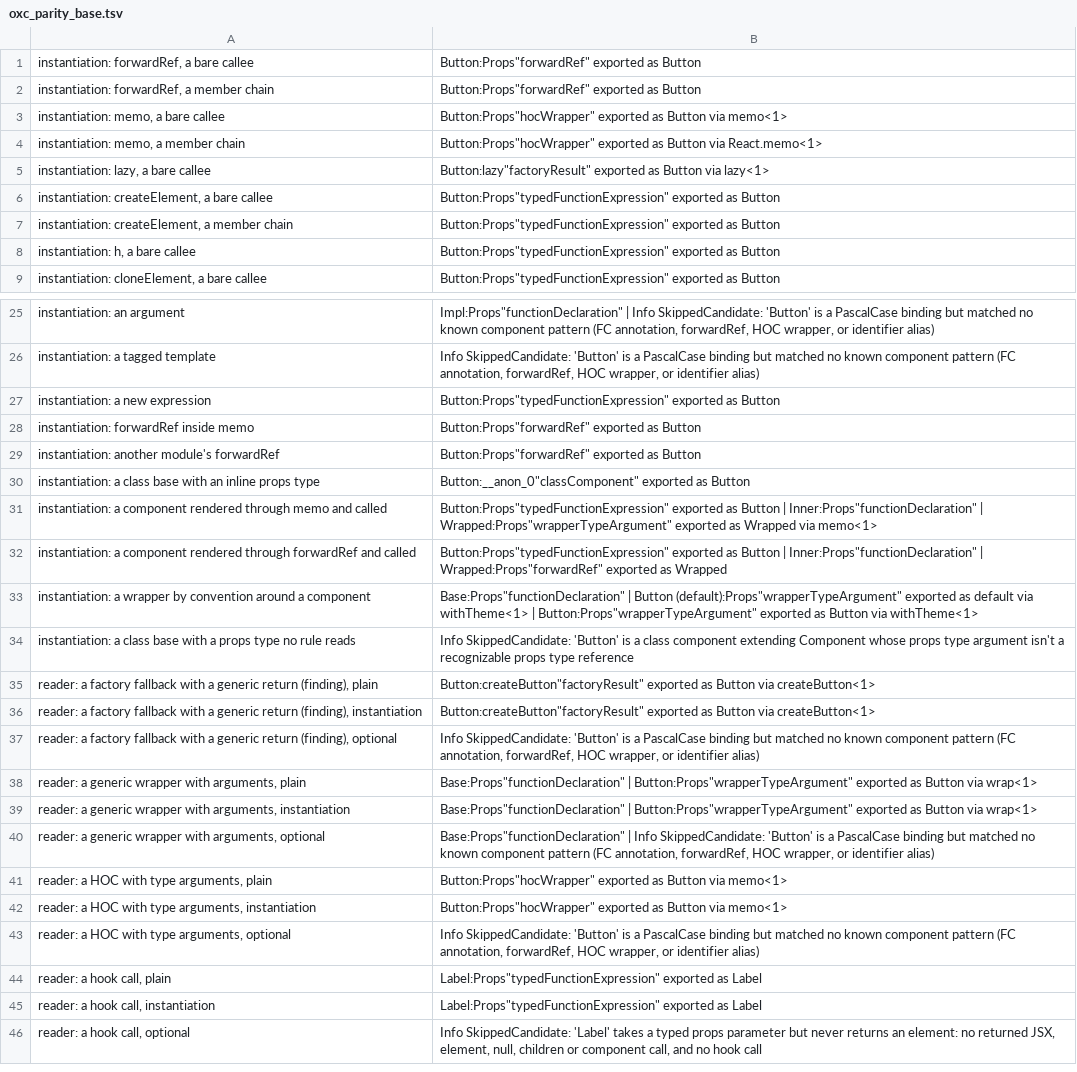
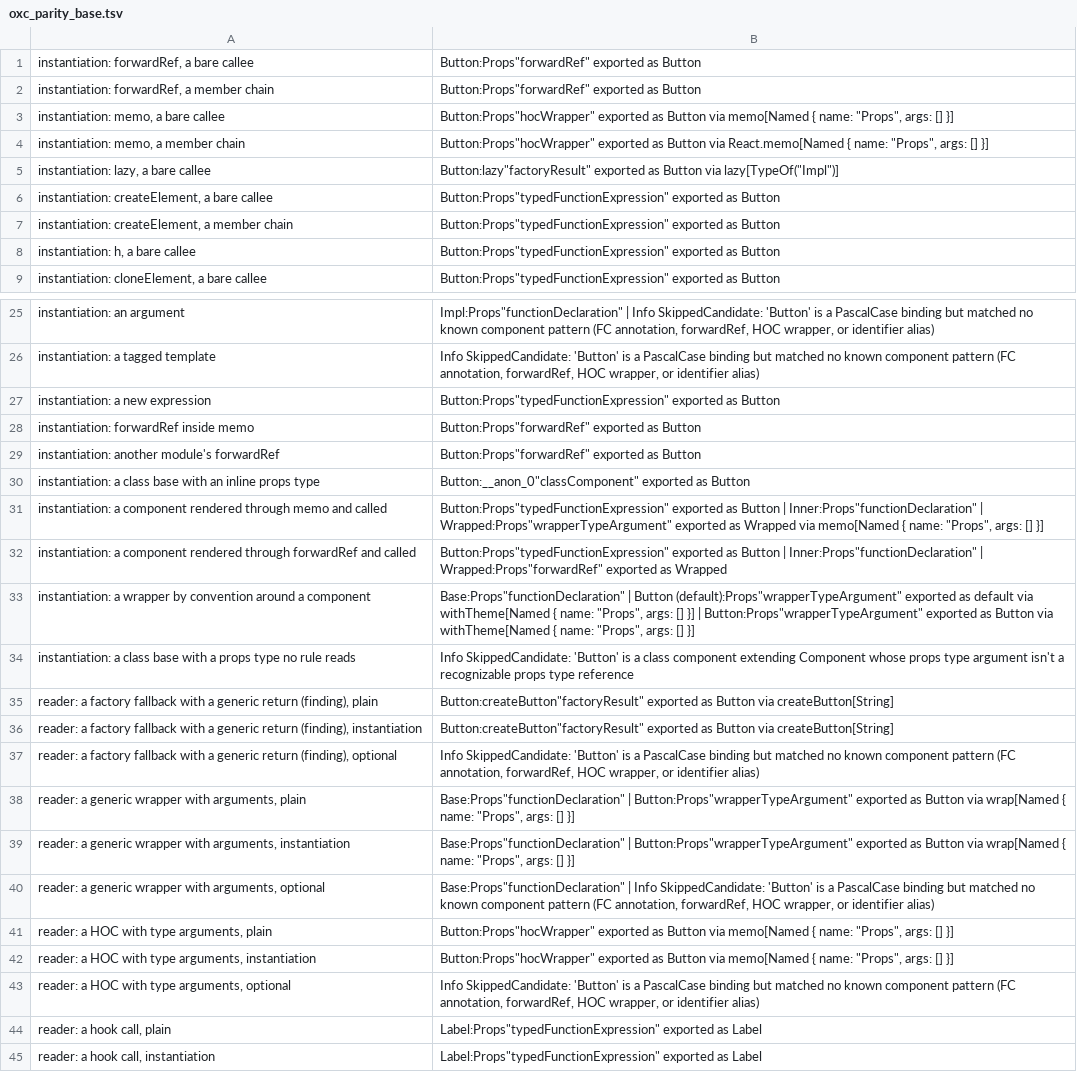
Before and after one commit to orin-dx/caliper, a TSV file: crates/core/src/extractor/oxc_parity_base.tsv, drawn as a sheet; only a part is shown, gaps mark what is left out; the shorter side is filled out with more unchanged rows; the diff covers the shown part only.

```diff
--- a/crates/core/src/extractor/oxc_parity_base.tsv
+++ b/crates/core/src/extractor/oxc_parity_base.tsv
@@ -2,5 +2,5 @@ instantiation: forwardRef, a bare callee	Button:Props"forwardRef" exported as Bu
 instantiation: forwardRef, a member chain	Button:Props"forwardRef" exported as Button
-instantiation: memo, a bare callee	Button:Props"hocWrapper" exported as Button via memo<1>
-instantiation: memo, a member chain	Button:Props"hocWrapper" exported as Button via React.memo<1>
-instantiation: lazy, a bare callee	Button:lazy"factoryResult" exported as Button via lazy<1>
+instantiation: memo, a bare callee	Button:Props"hocWrapper" exported as Button via memo[Named { name: "Props", args: [] }]
+instantiation: memo, a member chain	Button:Props"hocWrapper" exported as Button via React.memo[Named { name: "Props", args: [] }]
+instantiation: lazy, a bare callee	Button:lazy"factoryResult" exported as Button via lazy[TypeOf("Impl")]
 instantiation: createElement, a bare callee	Button:Props"typedFunctionExpression" exported as Button
@@ -30,14 +30,14 @@ instantiation: another module's forwardRef	Button:Props"forwardRef" exported as
 instantiation: a class base with an inline props type	Button:__anon_0"classComponent" exported as Button
-instantiation: a component rendered through memo and called	Button:Props"typedFunctionExpression" exported as Button | Inner:Props"functionDeclaration" | Wrapped:Props"wrapperTypeArgument" exported as Wrapped via memo<1>
+instantiation: a component rendered through memo and called	Button:Props"typedFunctionExpression" exported as Button | Inner:Props"functionDeclaration" | Wrapped:Props"wrapperTypeArgument" exported as Wrapped via memo[Named { name: "Props", args: [] }]
 instantiation: a component rendered through forwardRef and called	Button:Props"typedFunctionExpression" exported as Button | Inner:Props"functionDeclaration" | Wrapped:Props"forwardRef" exported as Wrapped
-instantiation: a wrapper by convention around a component	Base:Props"functionDeclaration" | Button (default):Props"wrapperTypeArgument" exported as default via withTheme<1> | Button:Props"wrapperTypeArgument" exported as Button via withTheme<1>
+instantiation: a wrapper by convention around a component	Base:Props"functionDeclaration" | Button (default):Props"wrapperTypeArgument" exported as default via withTheme[Named { name: "Props", args: [] }] | Button:Props"wrapperTypeArgument" exported as Button via withTheme[Named { name: "Props", args: [] }]
 instantiation: a class base with a props type no rule reads	Info SkippedCandidate: 'Button' is a class component extending Component whose props type argument isn't a recognizable props type reference
-reader: a factory fallback with a generic return (finding), plain	Button:createButton"factoryResult" exported as Button via createButton<1>
-reader: a factory fallback with a generic return (finding), instantiation	Button:createButton"factoryResult" exported as Button via createButton<1>
+reader: a factory fallback with a generic return (finding), plain	Button:createButton"factoryResult" exported as Button via createButton[String]
+reader: a factory fallback with a generic return (finding), instantiation	Button:createButton"factoryResult" exported as Button via createButton[String]
 reader: a factory fallback with a generic return (finding), optional	Info SkippedCandidate: 'Button' is a PascalCase binding but matched no known component pattern (FC annotation, forwardRef, HOC wrapper, or identifier alias)
-reader: a generic wrapper with arguments, plain	Base:Props"functionDeclaration" | Button:Props"wrapperTypeArgument" exported as Button via wrap<1>
-reader: a generic wrapper with arguments, instantiation	Base:Props"functionDeclaration" | Button:Props"wrapperTypeArgument" exported as Button via wrap<1>
+reader: a generic wrapper with arguments, plain	Base:Props"functionDeclaration" | Button:Props"wrapperTypeArgument" exported as Button via wrap[Named { name: "Props", args: [] }]
+reader: a generic wrapper with arguments, instantiation	Base:Props"functionDeclaration" | Button:Props"wrapperTypeArgument" exported as Button via wrap[Named { name: "Props", args: [] }]
 reader: a generic wrapper with arguments, optional	Base:Props"functionDeclaration" | Info SkippedCandidate: 'Button' is a PascalCase binding but matched no known component pattern (FC annotation, forwardRef, HOC wrapper, or identifier alias)
-reader: a HOC with type arguments, plain	Button:Props"hocWrapper" exported as Button via memo<1>
-reader: a HOC with type arguments, instantiation	Button:Props"hocWrapper" exported as Button via memo<1>
+reader: a HOC with type arguments, plain	Button:Props"hocWrapper" exported as Button via memo[Named { name: "Props", args: [] }]
+reader: a HOC with type arguments, instantiation	Button:Props"hocWrapper" exported as Button via memo[Named { name: "Props", args: [] }]
 reader: a HOC with type arguments, optional	Info SkippedCandidate: 'Button' is a PascalCase binding but matched no known component pattern (FC annotation, forwardRef, HOC wrapper, or identifier alias)
```
Also changed, not shown: 5 edited cells elsewhere in this file, 3 other files.
